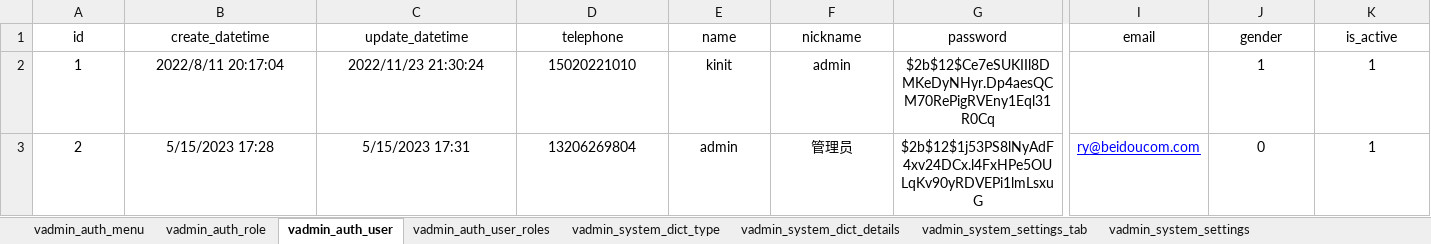
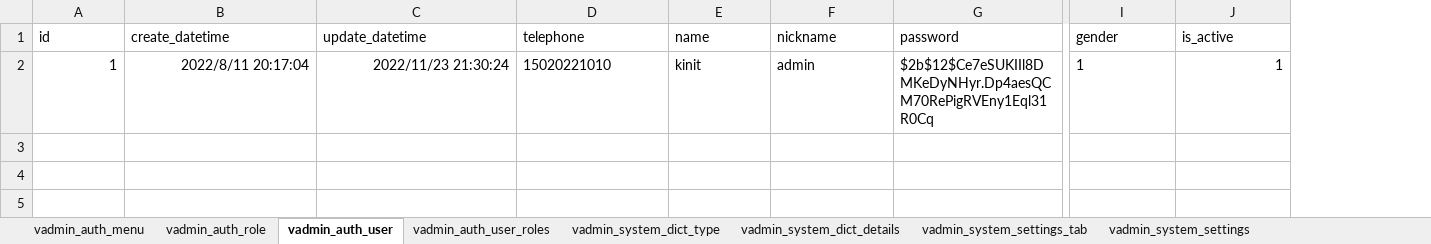
Before and after one commit to RanY-Luck/Sakura_K, an Excel workbook: scripts/initialize/data/init.xlsx, sheet vadmin_auth_user, drawn as a sheet; only a part is shown, gaps mark what is left out; values as stored, in another font and other column widths than the file's, no borders; removed rows and columns are numbered as before the commit, all else as after; rows hold the shown columns only; the diff covers the shown part only; the diff names each change by its address in the sheet, - before the commit and + after, or states it on an @@ line.

```diff
--- a/scripts/initialize/data/init.xlsx (sheet vadmin_auth_user)
+++ b/scripts/initialize/data/init.xlsx (sheet vadmin_auth_user)
-column I (email), empty
-A1:G1 alignment: center
+A1:G1 alignment: left
-I1:J1 alignment: center
+I1:J1 alignment: left
-A2:C2 alignment: center
+A2:C2 alignment: right
-D2:G2 alignment: center
+D2:G2 alignment: left
-I2 alignment: center
+I2 alignment: left
-J2 alignment: center
+J2 alignment: right
-row 3: 2 | 5/15/2023 17:28 | 5/15/2023 17:31 | 13206269804 | admin | 管理员 | $2b$12$1j53PS8lNyAdF4xv24DCx.l4FxHPe5OULqKv90yRDVEPi1lmLsxuG | ry@beidoucom.com | 0 | 1
```
Also changed, not shown: cell formats elsewhere in this sheet, sheet vadmin_auth_menu, sheet vadmin_system_dict_details, sheet vadmin_system_settings, sheet vadmin_system_dict_type, 1 other file.
